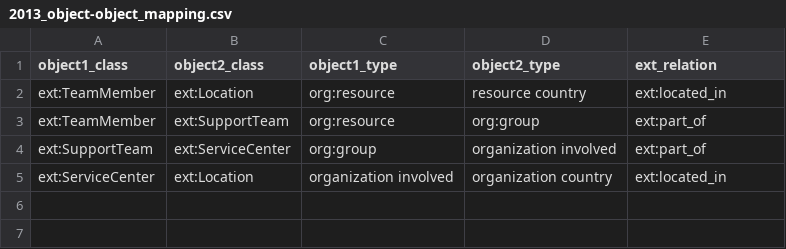
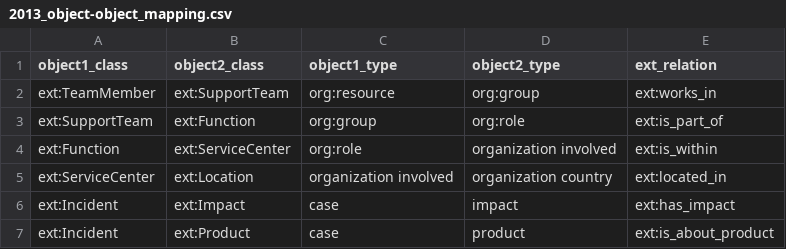
Before and after one commit to wu-semsys/ocedo, a CSV file: files/2013_object-object_mapping.csv, drawn as a sheet.

Commit message:
updated bpic2013 mapping

```diff
--- a/files/2013_object-object_mapping.csv
+++ b/files/2013_object-object_mapping.csv
@@ -1,5 +1,7 @@
 object1_class,object2_class,object1_type,object2_type,ext_relation
-"ext:TeamMember","ext:Location","org:resource","resource country","ext:located_in"
-"ext:TeamMember","ext:SupportTeam","org:resource","org:group","ext:part_of"
-"ext:SupportTeam","ext:ServiceCenter","org:group","organization involved","ext:part_of"
+"ext:TeamMember","ext:SupportTeam","org:resource","org:group","ext:works_in"
+"ext:SupportTeam","ext:Function","org:group","org:role","ext:is_part_of"
+"ext:Function","ext:ServiceCenter","org:role","organization involved","ext:is_within"
 "ext:ServiceCenter","ext:Location","organization involved","organization country","ext:located_in"
+"ext:Incident","ext:Impact","case","impact","ext:has_impact"
+"ext:Incident","ext:Product","case","product","ext:is_about_product"
```
Also changed, not shown: files/2013_event-object_mapping.csv, 10 other files.
